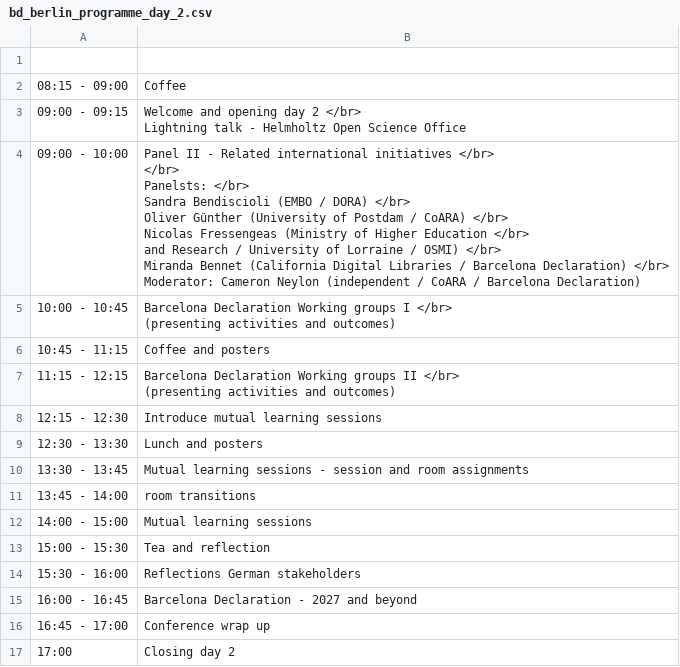
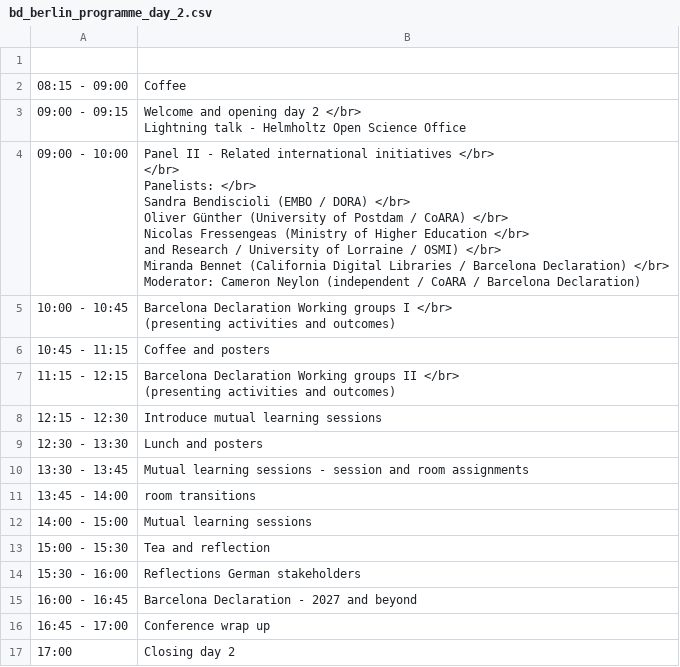
Before and after one commit to cameronneylon/barcelona-declaration-website, a CSV file: assets/data/bd_berlin_programme_day_2.csv, drawn as a sheet.

Commit message:
fix typo

```diff
--- a/assets/data/bd_berlin_programme_day_2.csv
+++ b/assets/data/bd_berlin_programme_day_2.csv
@@ -4,12 +4,12 @@
 Lightning talk - Helmholtz Open Science Office"
-09:00 - 10:00,"Panel II - Related international initiatives </br>
- </br>
-Panelsts:  </br>
-Sandra Bendiscioli (EMBO / DORA) </br>
-Oliver Günther (University of Postdam / CoARA)  </br>
-Nicolas Fressengeas (Ministry of  Higher Education </br>
-and Research /  University of Lorraine / OSMI) </br>
-Miranda Bennet (California Digital Libraries / Barcelona Declaration) </br>
-
-Moderator: Cameron Neylon (independent / CoARA / Barcelona Declaration)"
+09:00 - 10:00,"Panel II - Related international initiatives </br>
+ </br>
+Panelists:  </br>
+Sandra Bendiscioli (EMBO / DORA) </br>
+Oliver Günther (University of Postdam / CoARA)  </br>
+Nicolas Fressengeas (Ministry of  Higher Education </br>
+and Research /  University of Lorraine / OSMI) </br>
+Miranda Bennet (California Digital Libraries / Barcelona Declaration) </br>
+
+Moderator: Cameron Neylon (independent / CoARA / Barcelona Declaration)"
 10:00 - 10:45,"Barcelona Declaration Working groups I  </br>
```
